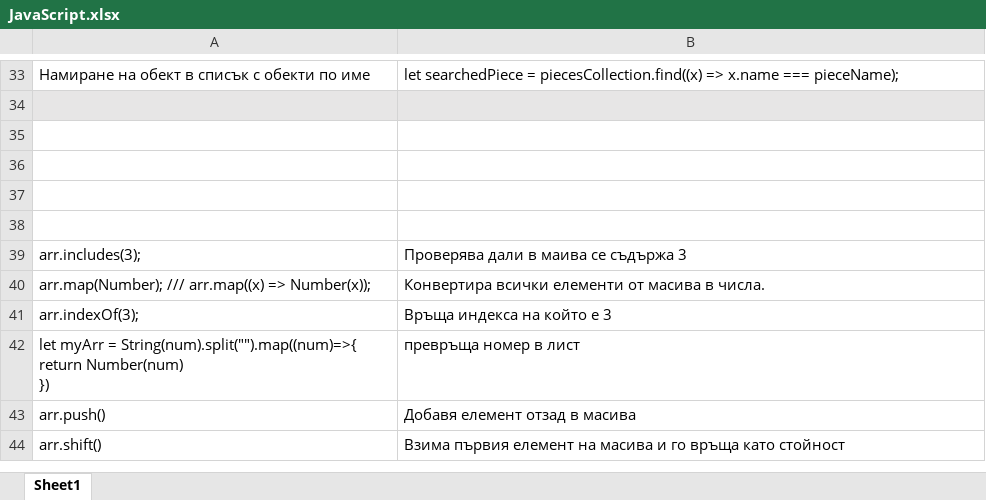
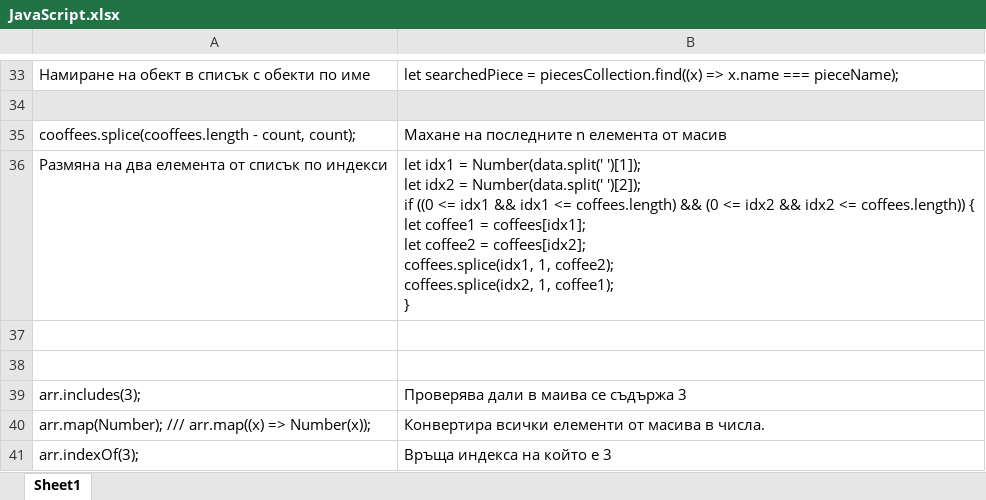
Before and after one commit to astankin/JavaScript, an Excel workbook: JavaScript.xlsx, sheet Sheet1, drawn as a sheet; only a part is shown, gaps mark what is left out; the shorter side is filled out with more unchanged rows; values as stored, in another font and other column widths than the file's, no borders; ↵ is a line break in a cell; the diff names each change by its address in the sheet, - before the commit and + after, or states it on an @@ line.

```diff
--- a/JavaScript.xlsx (sheet Sheet1)
+++ b/JavaScript.xlsx (sheet Sheet1)
-row 35: (empty)
+row 35: cooffees.splice(cooffees.length - count, count); | Махане на последните n елемента от масив
-row 36: (empty)
+row 36: Размяна на два елемента от списък по индекси | let idx1 = Number(data.split(' ')[1]); ↵ let idx2 = Number(data.split(' ')[2]); ↵ if ((0 <= idx1 && idx1 <= coffees.length) && (0 <= idx2 && idx2 <= coffees.length)) { ↵ let coffee1 = coffees[idx1]; ↵ let coffee2 = coffees[idx2]; ↵ coffees.splice(idx1, 1, coffee2); ↵ coffees.splice(idx2, 1, coffee1); ↵ }
```
Also changed, not shown: 2 other files.
